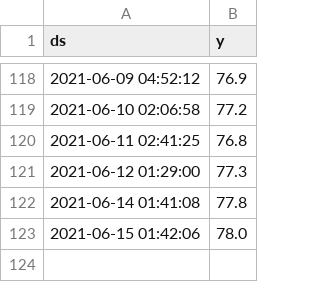
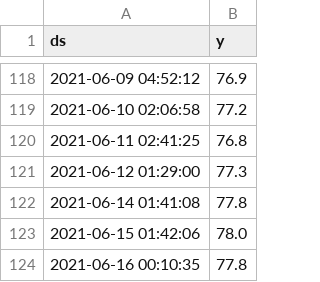
Before and after one commit to ezeakis/stymfalia, a CSV file: w.csv, drawn as a sheet; only a part is shown, gaps mark what is left out; the diff names each change by its address in the sheet, - before the commit and + after, or states it on an @@ line.

Commit message:
new

```diff
--- a/w.csv
+++ b/w.csv
+row 124: 2021-06-16 00:10:35 | 77.8
```
